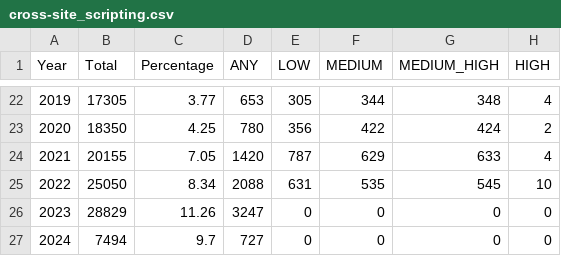
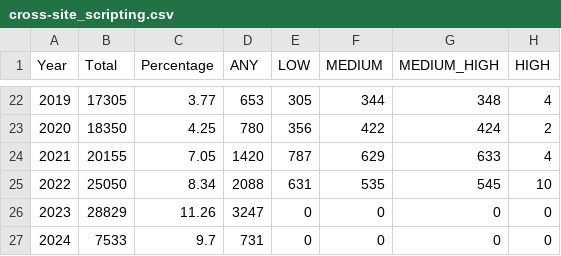
Before and after one commit to ra4ing/NVD_Vul_Statistics, a CSV file: data/cross-site_scripting.csv, drawn as a sheet; only a part is shown, gaps mark what is left out.

```diff
--- a/data/cross-site_scripting.csv
+++ b/data/cross-site_scripting.csv
@@ -26,2 +26,2 @@ Year,Total,Percentage,ANY,LOW,MEDIUM,MEDIUM_HIGH,HIGH
 2023,28829,11.26,3247,0,0,0,0
-2024,7494,9.7,727,0,0,0,0
+2024,7533,9.7,731,0,0,0,0
```
Also changed, not shown: data/authentication_issue.csv, data/buffer_overflow.csv, 31 other files.
